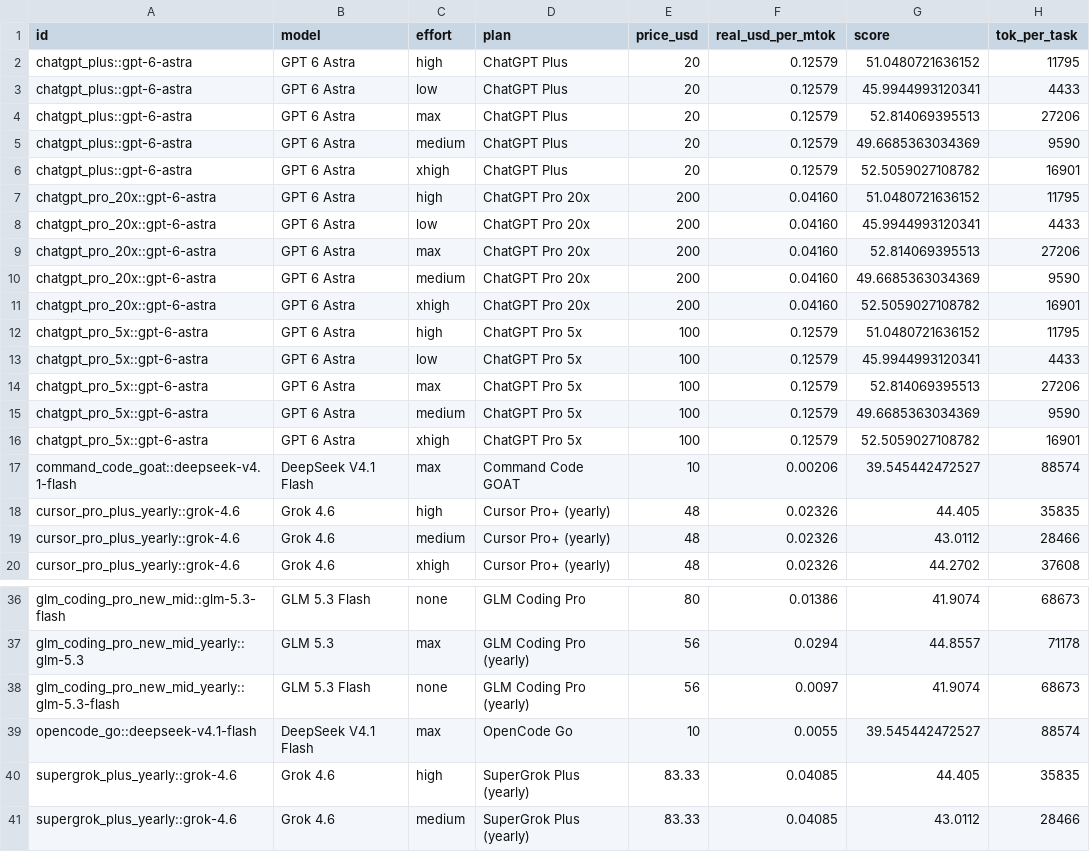
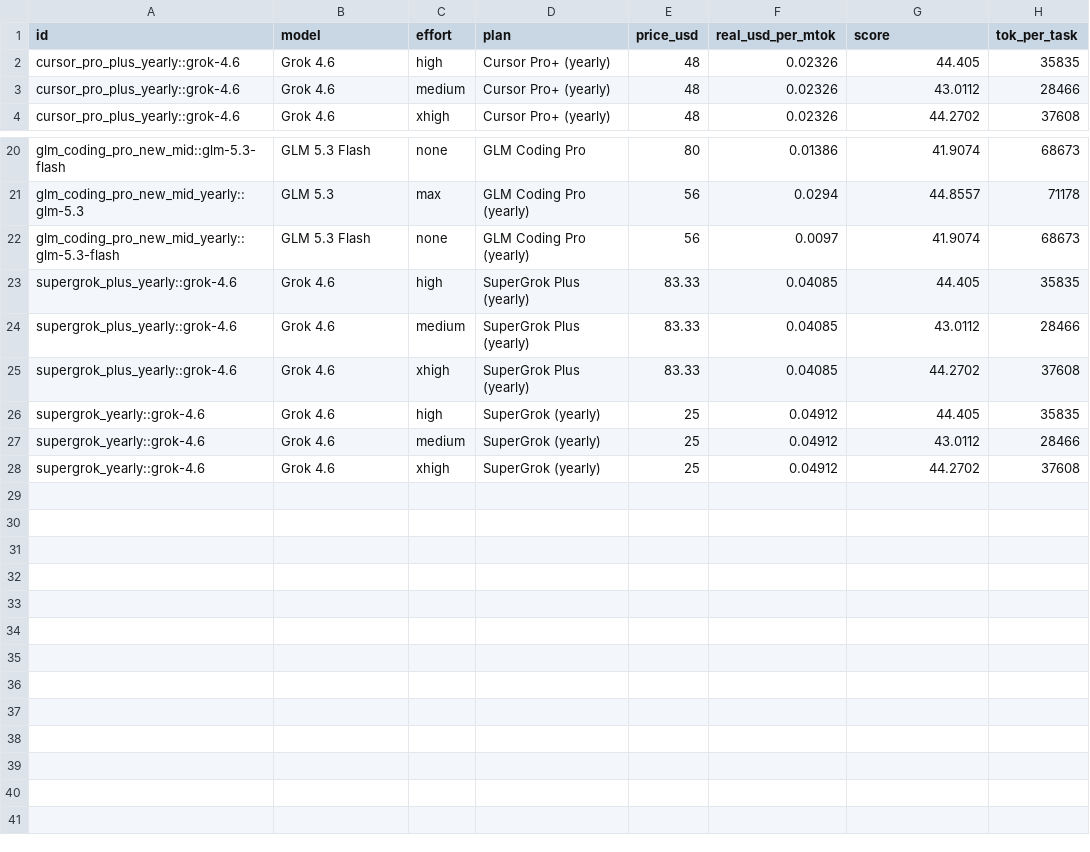
Before and after one commit to xthezealot/ai-work-per-dollar-index, a CSV file: data/pricing_extra.csv, drawn as a sheet; only a part is shown, gaps mark what is left out; the shorter side is filled out with more unchanged rows; the diff names each change by its address in the sheet, - before the commit and + after, or states it on an @@ line.

```diff
--- a/data/pricing_extra.csv
+++ b/data/pricing_extra.csv
-row 2: chatgpt_plus::gpt-6-astra | GPT 6 Astra | high | ChatGPT Plus | 20 | 0.12579 | 51.0480721636152 | 11795
-row 3: chatgpt_plus::gpt-6-astra | GPT 6 Astra | low | ChatGPT Plus | 20 | 0.12579 | 45.9944993120341 | 4433
-row 4: chatgpt_plus::gpt-6-astra | GPT 6 Astra | max | ChatGPT Plus | 20 | 0.12579 | 52.814069395513 | 27206
-row 5: chatgpt_plus::gpt-6-astra | GPT 6 Astra | medium | ChatGPT Plus | 20 | 0.12579 | 49.6685363034369 | 9590
-row 6: chatgpt_plus::gpt-6-astra | GPT 6 Astra | xhigh | ChatGPT Plus | 20 | 0.12579 | 52.5059027108782 | 16901
-row 7: chatgpt_pro_20x::gpt-6-astra | GPT 6 Astra | high | ChatGPT Pro 20x | 200 | 0.04160 | 51.0480721636152 | 11795
-row 8: chatgpt_pro_20x::gpt-6-astra | GPT 6 Astra | low | ChatGPT Pro 20x | 200 | 0.04160 | 45.9944993120341 | 4433
-row 9: chatgpt_pro_20x::gpt-6-astra | GPT 6 Astra | max | ChatGPT Pro 20x | 200 | 0.04160 | 52.814069395513 | 27206
-row 10: chatgpt_pro_20x::gpt-6-astra | GPT 6 Astra | medium | ChatGPT Pro 20x | 200 | 0.04160 | 49.6685363034369 | 9590
-row 11: chatgpt_pro_20x::gpt-6-astra | GPT 6 Astra | xhigh | ChatGPT Pro 20x | 200 | 0.04160 | 52.5059027108782 | 16901
-row 12: chatgpt_pro_5x::gpt-6-astra | GPT 6 Astra | high | ChatGPT Pro 5x | 100 | 0.12579 | 51.0480721636152 | 11795
-row 13: chatgpt_pro_5x::gpt-6-astra | GPT 6 Astra | low | ChatGPT Pro 5x | 100 | 0.12579 | 45.9944993120341 | 4433
-row 14: chatgpt_pro_5x::gpt-6-astra | GPT 6 Astra | max | ChatGPT Pro 5x | 100 | 0.12579 | 52.814069395513 | 27206
-row 15: chatgpt_pro_5x::gpt-6-astra | GPT 6 Astra | medium | ChatGPT Pro 5x | 100 | 0.12579 | 49.6685363034369 | 9590
-row 16: chatgpt_pro_5x::gpt-6-astra | GPT 6 Astra | xhigh | ChatGPT Pro 5x | 100 | 0.12579 | 52.5059027108782 | 16901
-row 17: command_code_goat::deepseek-v4.1-flash | DeepSeek V4.1 Flash | max | Command Code GOAT | 10 | 0.00206 | 39.545442472527 | 88574
-row 39: opencode_go::deepseek-v4.1-flash | DeepSeek V4.1 Flash | max | OpenCode Go | 10 | 0.0055 | 39.545442472527 | 88574
```
Also changed, not shown: data/aa_tok_per_task.csv, data/pricing_gen.csv.
